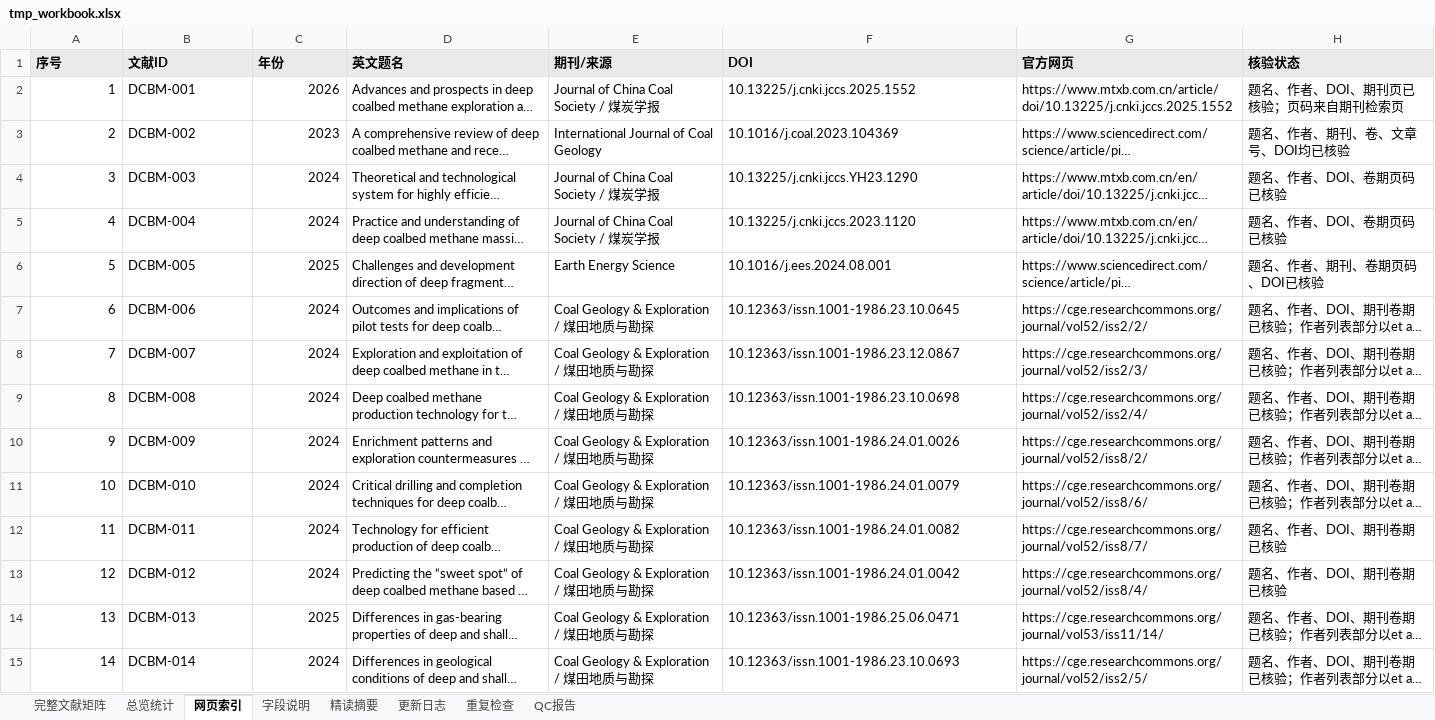
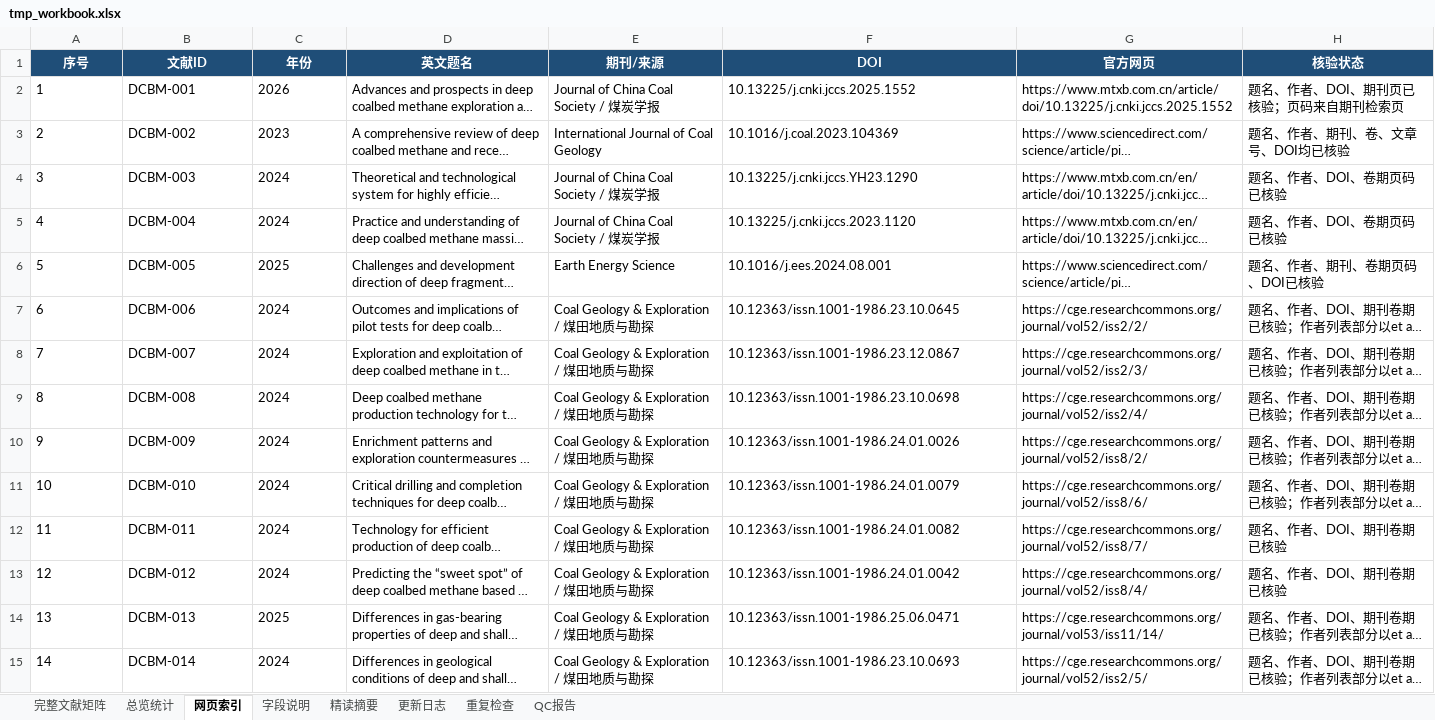
Before and after one commit to oncalemcnealdv3896-afk/Deep_CBM_Knowledge_Base, an Excel workbook: 09_Daily_Brief/2026-07-10/codex_run/tmp_workbook.xlsx, sheet 网页索引, drawn as a sheet; only a part is shown; long unchanged cells end in …; values as stored, in another font and other column widths than the file's, no borders; table styles not drawn; the diff covers the shown part only; the diff names each change by its address in the sheet, - before the commit and + after, or states it on an @@ line.

```diff
--- a/09_Daily_Brief/2026-07-10/codex_run/tmp_workbook.xlsx (sheet 网页索引)
+++ b/09_Daily_Brief/2026-07-10/codex_run/tmp_workbook.xlsx (sheet 网页索引)
@@ A1:H1 fill: #EAEAEA → #1F4E78, text colour: black → #FFFFFF, alignment: left → center @@
-A2:A15 alignment: right
+A2:A15 alignment: left
-C2:C15 alignment: right
+C2:C15 alignment: left
```
Also changed, not shown: 16 removed rows and cell formats elsewhere in this sheet, sheet 总览统计, sheet 精读摘要, sheet QC报告, sheet 字段说明, sheet 完整文献矩阵, sheet 更新日志, 01_Increment/2026-07-10_daily_brief_update/Deep_CBM_increment_20260710.xlsx, 10 other files.
